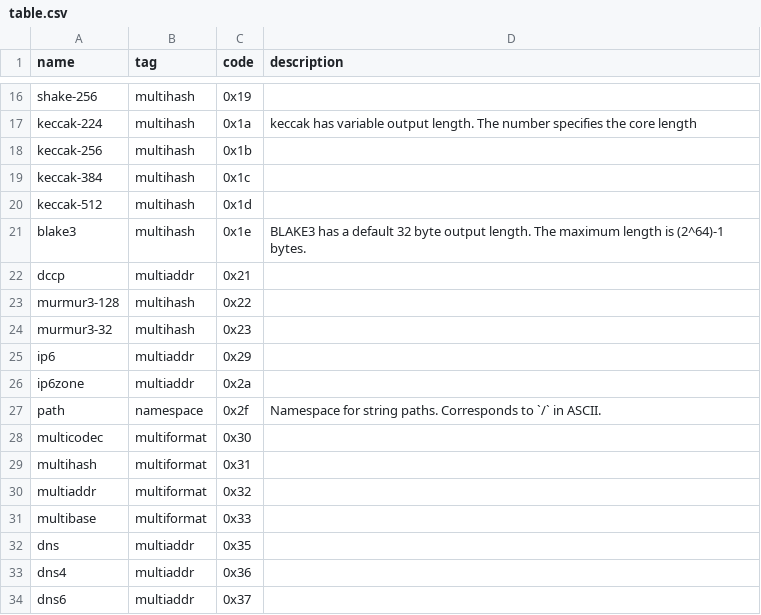
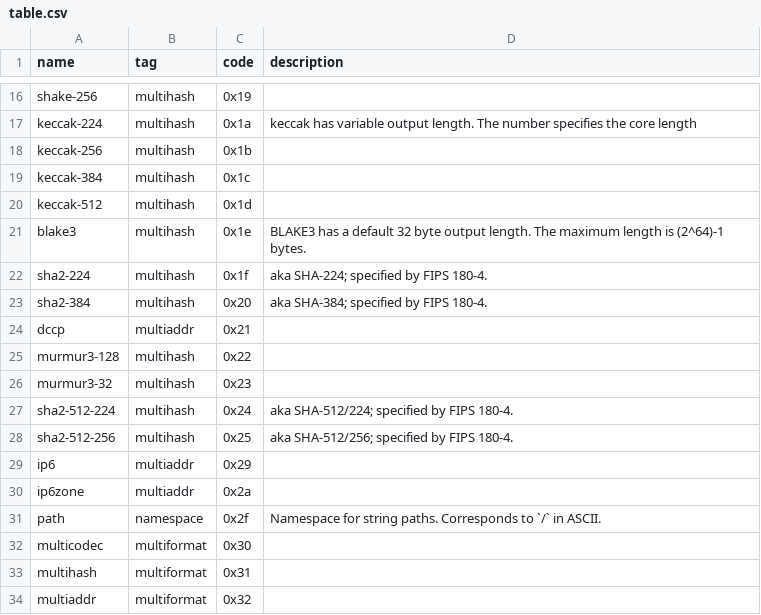
Before and after one commit to multiformats/multicodec, a CSV file: table.csv, drawn as a sheet; only a part is shown, gaps mark what is left out; the shorter side is filled out with more unchanged rows; the diff names each change by its address in the sheet, - before the commit and + after, or states it on an @@ line.

Commit message:
Add missing variations of sha2
Per discussion in https://github.com/multiformats/multicodec/issues/205 .

I've inserted these entries at the first available numbers following the other sha2 variants.  It's unfortunate we can't put them all in a row, but no space is available since some sha3 variants immediately follow the already-entabled sha2 variants.

```diff
--- a/table.csv
+++ b/table.csv
+row 22: sha2-224 | multihash | 0x1f | aka SHA-224; specified by FIPS 180-4.
+row 23: sha2-384 | multihash | 0x20 | aka SHA-384; specified by FIPS 180-4.
+row 27: sha2-512-224 | multihash | 0x24 | aka SHA-512/224; specified by FIPS 180-4.
+row 28: sha2-512-256 | multihash | 0x25 | aka SHA-512/256; specified by FIPS 180-4.
```
